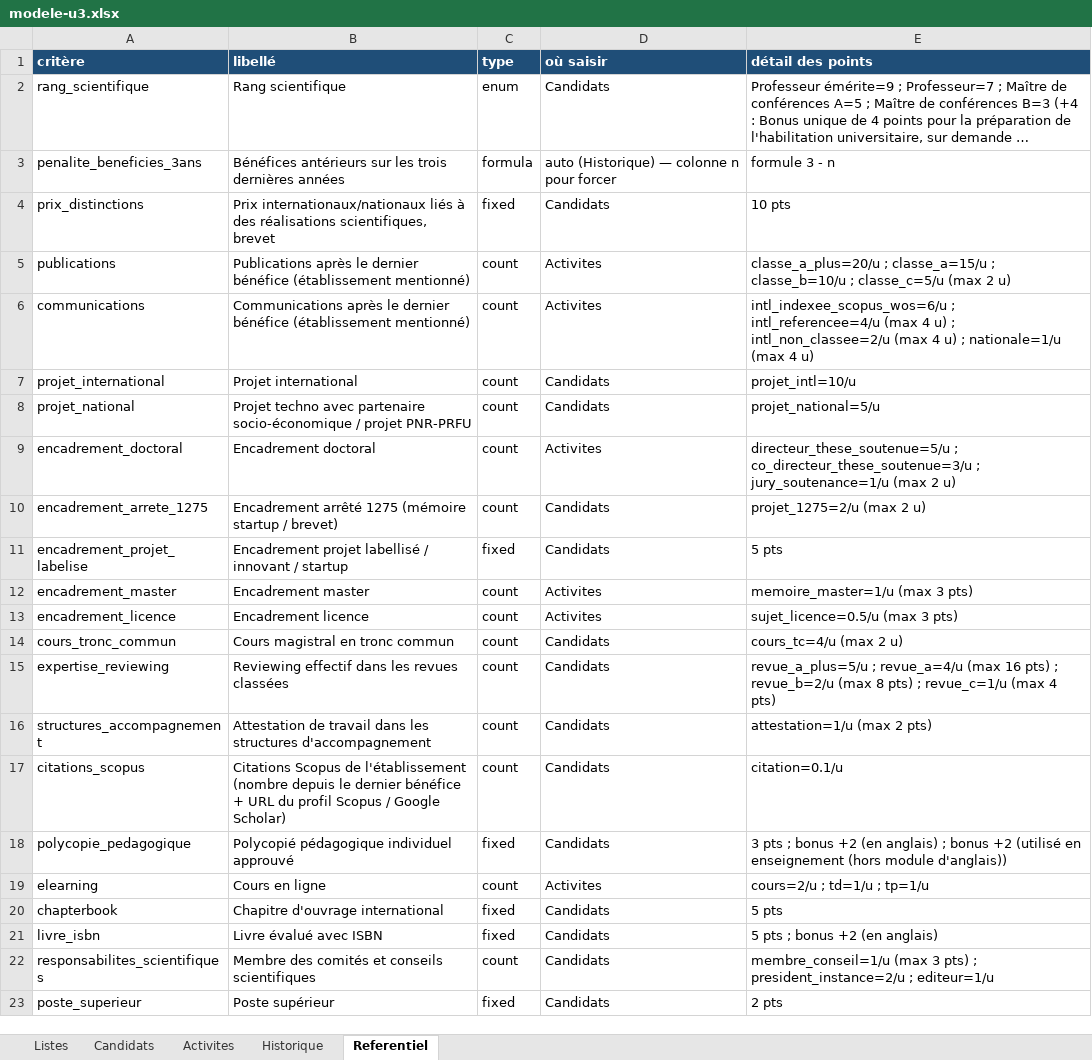
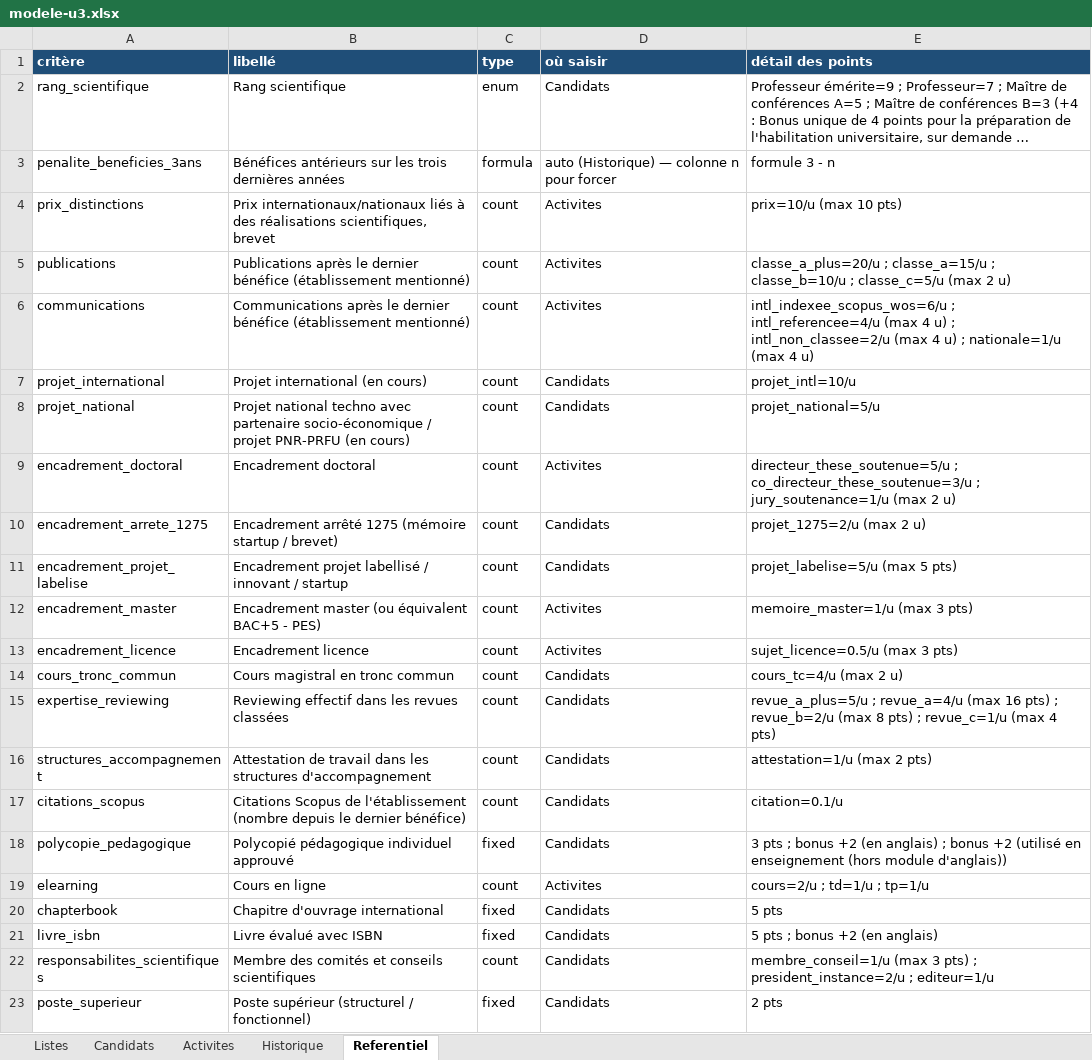
Before and after one commit to SamRepository/classement-stages, an Excel workbook: examples/enset/modele-u3.xlsx, sheet Referentiel, drawn as a sheet; long unchanged cells end in …; values as stored, in another font and other column widths than the file's, no borders; the diff names each change by its address in the sheet, - before the commit and + after, or states it on an @@ line.

```diff
--- a/examples/enset/modele-u3.xlsx (sheet Referentiel)
+++ b/examples/enset/modele-u3.xlsx (sheet Referentiel)
-C4 (type): fixed
+C4 (type): count
-D4 (où saisir): Candidats
+D4 (où saisir): Activites
-E4 (détail des points): 10 pts
+E4 (détail des points): prix=10/u (max 10 pts)
-B7 (libellé): Projet international
+B7 (libellé): Projet international (en cours)
-B8 (libellé): Projet techno avec partenaire socio-économique / projet PNR-PRFU
+B8 (libellé): Projet national techno avec partenaire socio-économique / projet PNR-PRFU (en cours)
-C11 (type): fixed
+C11 (type): count
-E11 (détail des points): 5 pts
+E11 (détail des points): projet_labelise=5/u (max 5 pts)
-B12 (libellé): Encadrement master
+B12 (libellé): Encadrement master (ou équivalent BAC+5 - PES)
-B17 (libellé): …le dernier bénéfice + URL du profil Scopus / Google Scholar)
+B17 (libellé): …le dernier bénéfice)
-B23 (libellé): Poste supérieur
+B23 (libellé): Poste supérieur (structurel / fonctionnel)
```
Also changed, not shown: sheet Candidats, sheet Listes, examples/enset/dossiers-u4.xlsx, examples/enset/modele-u1.xlsx, 17 other files.
